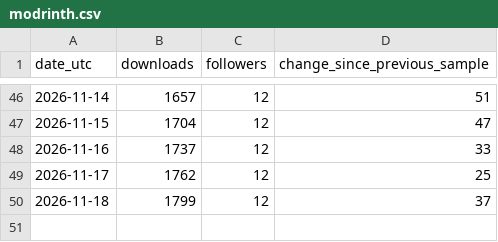
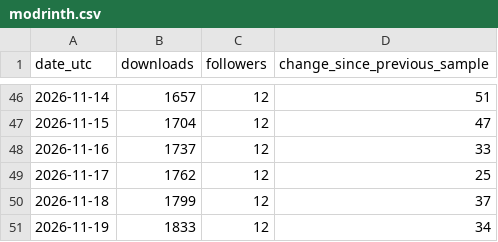
Before and after one commit to kharitonov-egor/family_tree, a CSV file: docs/metrics/modrinth.csv, drawn as a sheet; only a part is shown, gaps mark what is left out.

```diff
--- a/docs/metrics/modrinth.csv
+++ b/docs/metrics/modrinth.csv
@@ -50 +50,2 @@ date_utc,downloads,followers,change_since_previous_sample
 2026-11-18,1799,12,37
+2026-11-19,1833,12,34
```
Also changed, not shown: 2 other files.
